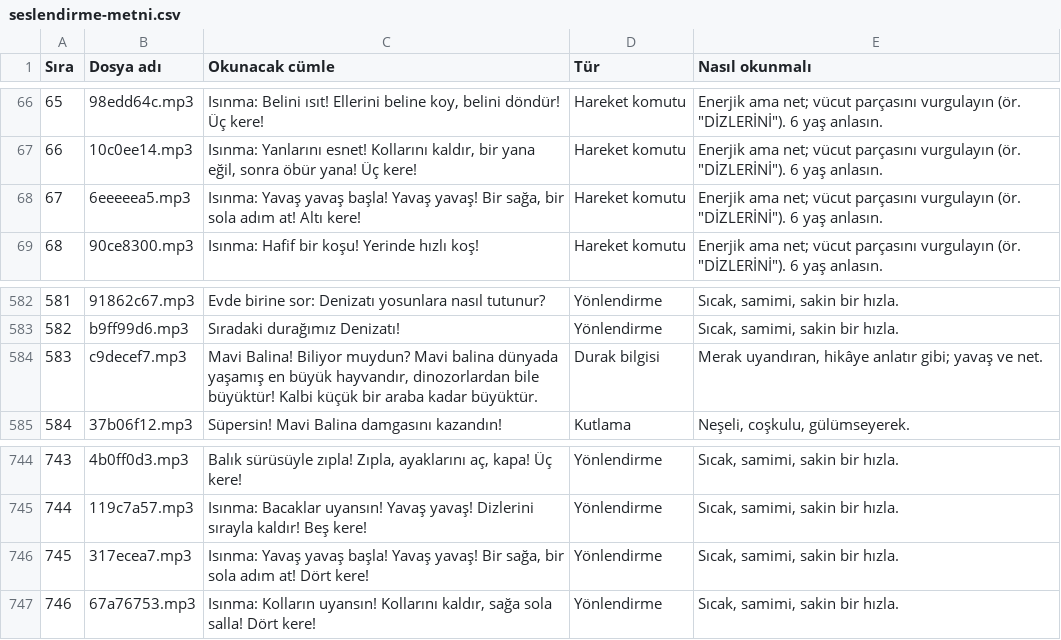
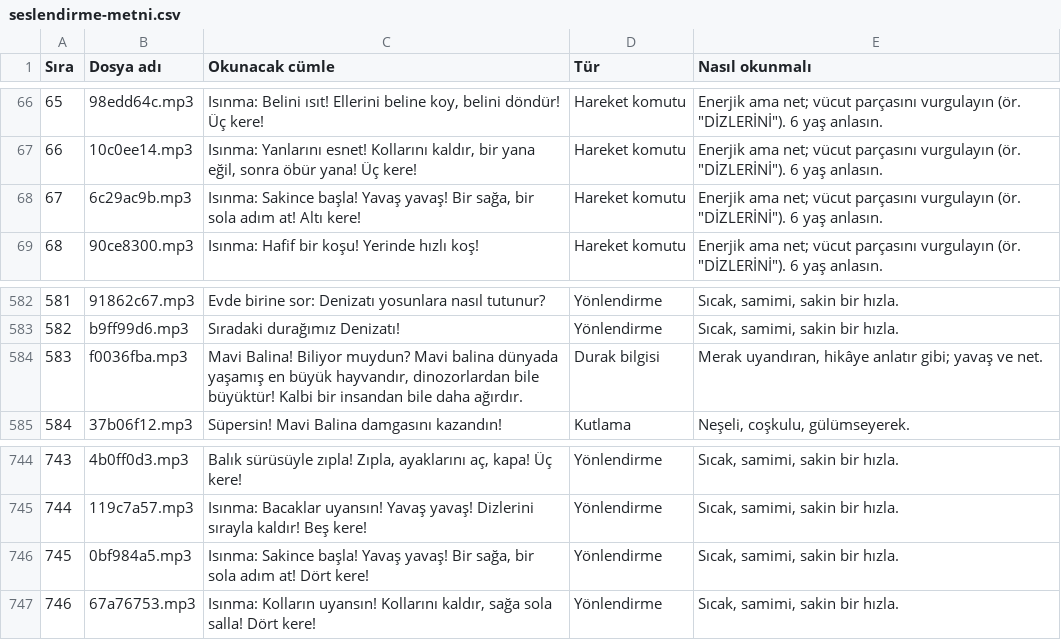
Before and after one commit to 8y9khd2gr8-svg/first, a CSV file: docs/seslendirme-metni.csv, drawn as a sheet; only a part is shown, gaps mark what is left out.

```diff
--- a/docs/seslendirme-metni.csv
+++ b/docs/seslendirme-metni.csv
@@ -67,3 +67,3 @@
 "66";"10c0ee14.mp3";"Isınma: Yanlarını esnet! Kollarını kaldır, bir yana eğil, sonra öbür yana! Üç kere!";"Hareket komutu";"Enerjik ama net; vücut parçasını vurgulayın (ör. ""DİZLERİNİ""). 6 yaş anlasın."
-"67";"6eeeeea5.mp3";"Isınma: Yavaş yavaş başla! Yavaş yavaş! Bir sağa, bir sola adım at! Altı kere!";"Hareket komutu";"Enerjik ama net; vücut parçasını vurgulayın (ör. ""DİZLERİNİ""). 6 yaş anlasın."
+"67";"6c29ac9b.mp3";"Isınma: Sakince başla! Yavaş yavaş! Bir sağa, bir sola adım at! Altı kere!";"Hareket komutu";"Enerjik ama net; vücut parçasını vurgulayın (ör. ""DİZLERİNİ""). 6 yaş anlasın."
 "68";"90ce8300.mp3";"Isınma: Hafif bir koşu! Yerinde hızlı koş!";"Hareket komutu";"Enerjik ama net; vücut parçasını vurgulayın (ör. ""DİZLERİNİ""). 6 yaş anlasın."
@@ -583,3 +583,3 @@
 "582";"b9ff99d6.mp3";"Sıradaki durağımız Denizatı!";"Yönlendirme";"Sıcak, samimi, sakin bir hızla."
-"583";"c9decef7.mp3";"Mavi Balina! Biliyor muydun? Mavi balina dünyada yaşamış en büyük hayvandır, dinozorlardan bile büyüktür! Kalbi küçük bir araba kadar büyüktür.";"Durak bilgisi";"Merak uyandıran, hikâye anlatır gibi; yavaş ve net."
+"583";"f0036fba.mp3";"Mavi Balina! Biliyor muydun? Mavi balina dünyada yaşamış en büyük hayvandır, dinozorlardan bile büyüktür! Kalbi bir insandan bile daha ağırdır.";"Durak bilgisi";"Merak uyandıran, hikâye anlatır gibi; yavaş ve net."
 "584";"37b06f12.mp3";"Süpersin! Mavi Balina damgasını kazandın!";"Kutlama";"Neşeli, coşkulu, gülümseyerek."
@@ -745,3 +745,3 @@
 "744";"119c7a57.mp3";"Isınma: Bacaklar uyansın! Yavaş yavaş! Dizlerini sırayla kaldır! Beş kere!";"Yönlendirme";"Sıcak, samimi, sakin bir hızla."
-"745";"317ecea7.mp3";"Isınma: Yavaş yavaş başla! Yavaş yavaş! Bir sağa, bir sola adım at! Dört kere!";"Yönlendirme";"Sıcak, samimi, sakin bir hızla."
+"745";"0bf984a5.mp3";"Isınma: Sakince başla! Yavaş yavaş! Bir sağa, bir sola adım at! Dört kere!";"Yönlendirme";"Sıcak, samimi, sakin bir hızla."
 "746";"67a76753.mp3";"Isınma: Kolların uyansın! Kollarını kaldır, sağa sola salla! Dört kere!";"Yönlendirme";"Sıcak, samimi, sakin bir hızla."
```
Also changed, not shown: 2 other files.
